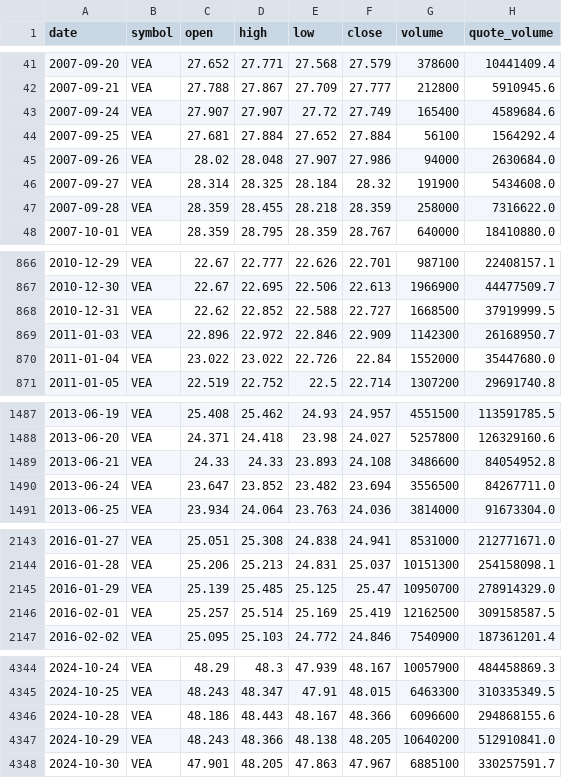
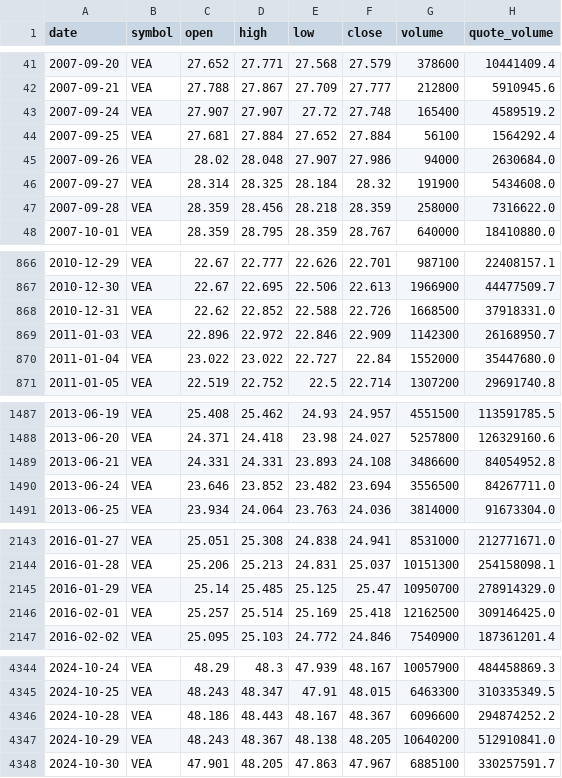
Before and after one commit to bsachart/finance-metrics-fetch, a CSV file: data/market/VEA.csv, drawn as a sheet; only a part is shown, gaps mark what is left out; the diff covers the shown part only.

```diff
--- a/data/market/VEA.csv
+++ b/data/market/VEA.csv
@@ -42,3 +42,3 @@ date,symbol,open,high,low,close,volume,quote_volume
 2007-09-21,VEA,27.788,27.867,27.709,27.777,212800,5910945.6
-2007-09-24,VEA,27.907,27.907,27.72,27.749,165400,4589684.6
+2007-09-24,VEA,27.907,27.907,27.72,27.748,165400,4589519.2
 2007-09-25,VEA,27.681,27.884,27.652,27.884,56100,1564292.4
@@ -46,3 +46,3 @@ date,symbol,open,high,low,close,volume,quote_volume
 2007-09-27,VEA,28.314,28.325,28.184,28.32,191900,5434608.0
-2007-09-28,VEA,28.359,28.455,28.218,28.359,258000,7316622.0
+2007-09-28,VEA,28.359,28.456,28.218,28.359,258000,7316622.0
 2007-10-01,VEA,28.359,28.795,28.359,28.767,640000,18410880.0
@@ -867,5 +867,5 @@ date,symbol,open,high,low,close,volume,quote_volume
 2010-12-30,VEA,22.67,22.695,22.506,22.613,1966900,44477509.7
-2010-12-31,VEA,22.62,22.852,22.588,22.727,1668500,37919999.5
+2010-12-31,VEA,22.62,22.852,22.588,22.726,1668500,37918331.0
 2011-01-03,VEA,22.896,22.972,22.846,22.909,1142300,26168950.7
-2011-01-04,VEA,23.022,23.022,22.726,22.84,1552000,35447680.0
+2011-01-04,VEA,23.022,23.022,22.727,22.84,1552000,35447680.0
 2011-01-05,VEA,22.519,22.752,22.5,22.714,1307200,29691740.8
@@ -1488,4 +1488,4 @@ date,symbol,open,high,low,close,volume,quote_volume
 2013-06-20,VEA,24.371,24.418,23.98,24.027,5257800,126329160.6
-2013-06-21,VEA,24.33,24.33,23.893,24.108,3486600,84054952.8
-2013-06-24,VEA,23.647,23.852,23.482,23.694,3556500,84267711.0
+2013-06-21,VEA,24.331,24.331,23.893,24.108,3486600,84054952.8
+2013-06-24,VEA,23.646,23.852,23.482,23.694,3556500,84267711.0
 2013-06-25,VEA,23.934,24.064,23.763,24.036,3814000,91673304.0
@@ -2144,4 +2144,4 @@ date,symbol,open,high,low,close,volume,quote_volume
 2016-01-28,VEA,25.206,25.213,24.831,25.037,10151300,254158098.1
-2016-01-29,VEA,25.139,25.485,25.125,25.47,10950700,278914329.0
-2016-02-01,VEA,25.257,25.514,25.169,25.419,12162500,309158587.5
+2016-01-29,VEA,25.14,25.485,25.125,25.47,10950700,278914329.0
+2016-02-01,VEA,25.257,25.514,25.169,25.418,12162500,309146425.0
 2016-02-02,VEA,25.095,25.103,24.772,24.846,7540900,187361201.4
@@ -4345,4 +4345,4 @@ date,symbol,open,high,low,close,volume,quote_volume
 2024-10-25,VEA,48.243,48.347,47.91,48.015,6463300,310335349.5
-2024-10-28,VEA,48.186,48.443,48.167,48.366,6096600,294868155.6
-2024-10-29,VEA,48.243,48.366,48.138,48.205,10640200,512910841.0
+2024-10-28,VEA,48.186,48.443,48.167,48.367,6096600,294874252.2
+2024-10-29,VEA,48.243,48.367,48.138,48.205,10640200,512910841.0
 2024-10-30,VEA,47.901,48.205,47.863,47.967,6885100,330257591.7
```
Also changed, not shown: 92 edited cells elsewhere in this file, data/market/GOOGL.csv, data/market/MSFT.csv, 5 other files.
